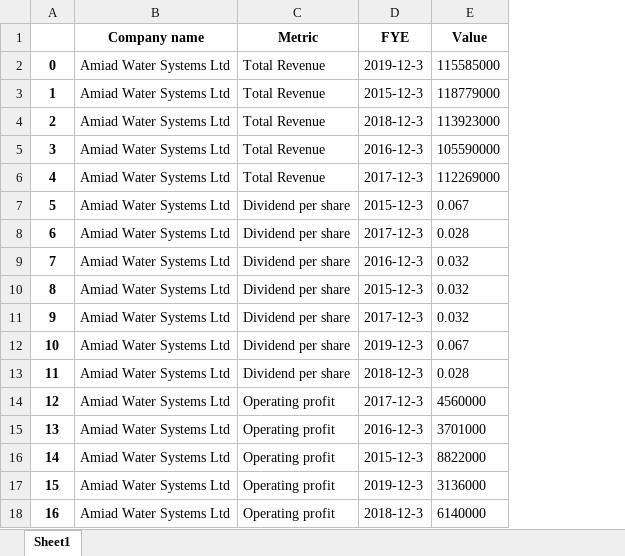
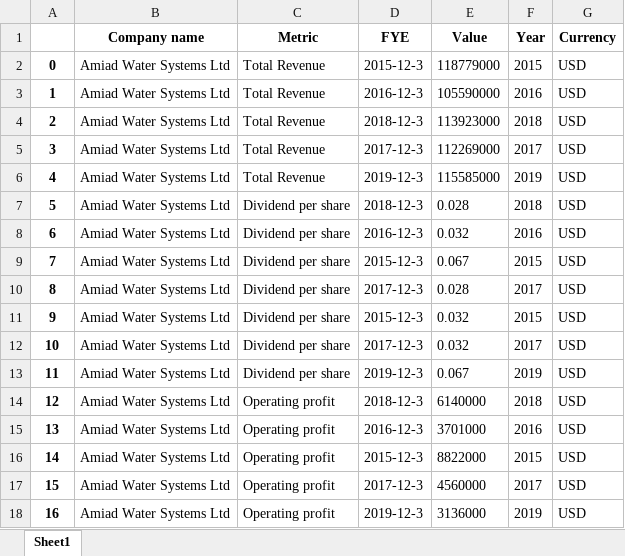
Before and after one commit to HarryS028/Financial_data_scraper, an Excel workbook: test_output.xlsx, sheet Sheet1, drawn as a sheet; values as stored, in another font and other column widths than the file's, no borders; the diff names each change by its address in the sheet, - before the commit and + after, or states it on an @@ line.

Commit message:
Add currency mapping

```diff
--- a/test_output.xlsx (sheet Sheet1)
+++ b/test_output.xlsx (sheet Sheet1)
+column F (Year), rows 2-18: 2015 | 2016 | 2018 | 2017 | 2019 | 2018 | 2016 | 2015 | 2017 | 2015 | 2017 | 2019 | 2018 | 2016 | 2015 | 2017 | 2019
+column G (Currency), rows 2-18: all USD
-D2 (FYE): 2019-12-3
+D2 (FYE): 2015-12-3
-E2 (Value): 115585000
+E2 (Value): 118779000
-D3 (FYE): 2015-12-3
+D3 (FYE): 2016-12-3
-E3 (Value): 118779000
+E3 (Value): 105590000
-D5 (FYE): 2016-12-3
+D5 (FYE): 2017-12-3
-E5 (Value): 105590000
+E5 (Value): 112269000
-D6 (FYE): 2017-12-3
+D6 (FYE): 2019-12-3
-E6 (Value): 112269000
+E6 (Value): 115585000
-D7 (FYE): 2015-12-3
+D7 (FYE): 2018-12-3
-E7 (Value): 0.067
+E7 (Value): 0.028
-D8 (FYE): 2017-12-3
+D8 (FYE): 2016-12-3
-E8 (Value): 0.028
+E8 (Value): 0.032
-D9 (FYE): 2016-12-3
+D9 (FYE): 2015-12-3
-E9 (Value): 0.032
+E9 (Value): 0.067
-D10 (FYE): 2015-12-3
+D10 (FYE): 2017-12-3
-E10 (Value): 0.032
+E10 (Value): 0.028
-D11 (FYE): 2017-12-3
+D11 (FYE): 2015-12-3
-D12 (FYE): 2019-12-3
+D12 (FYE): 2017-12-3
-E12 (Value): 0.067
+E12 (Value): 0.032
-D13 (FYE): 2018-12-3
+D13 (FYE): 2019-12-3
-E13 (Value): 0.028
+E13 (Value): 0.067
-D14 (FYE): 2017-12-3
+D14 (FYE): 2018-12-3
-E14 (Value): 4560000
+E14 (Value): 6140000
-D17 (FYE): 2019-12-3
+D17 (FYE): 2017-12-3
-E17 (Value): 3136000
+E17 (Value): 4560000
-D18 (FYE): 2018-12-3
+D18 (FYE): 2019-12-3
-E18 (Value): 6140000
+E18 (Value): 3136000
```
Also changed, not shown: 1 other file.
